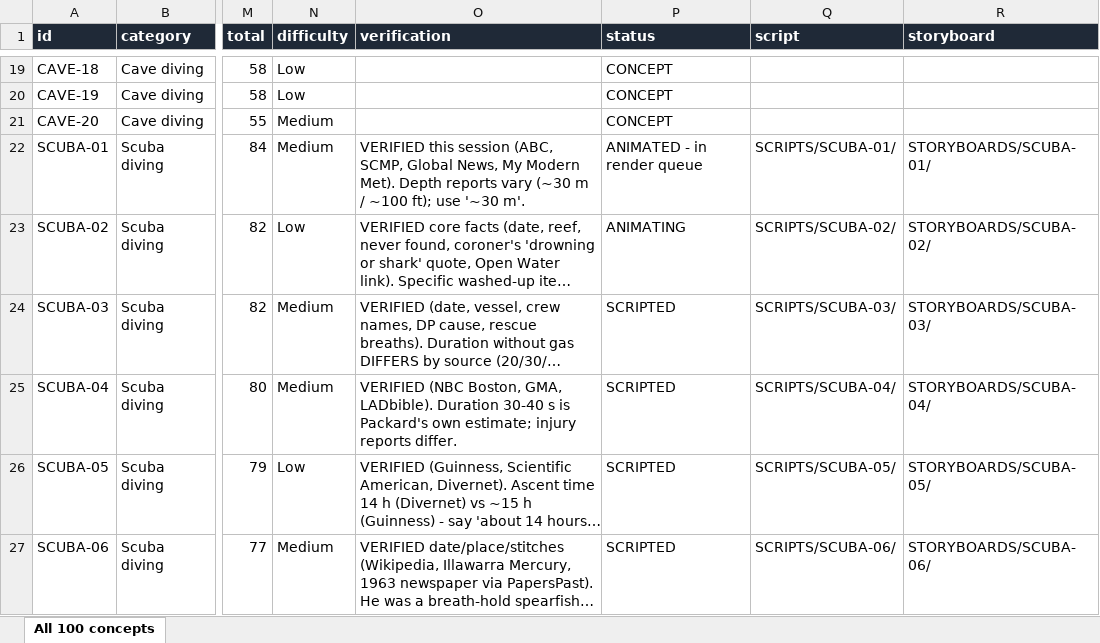
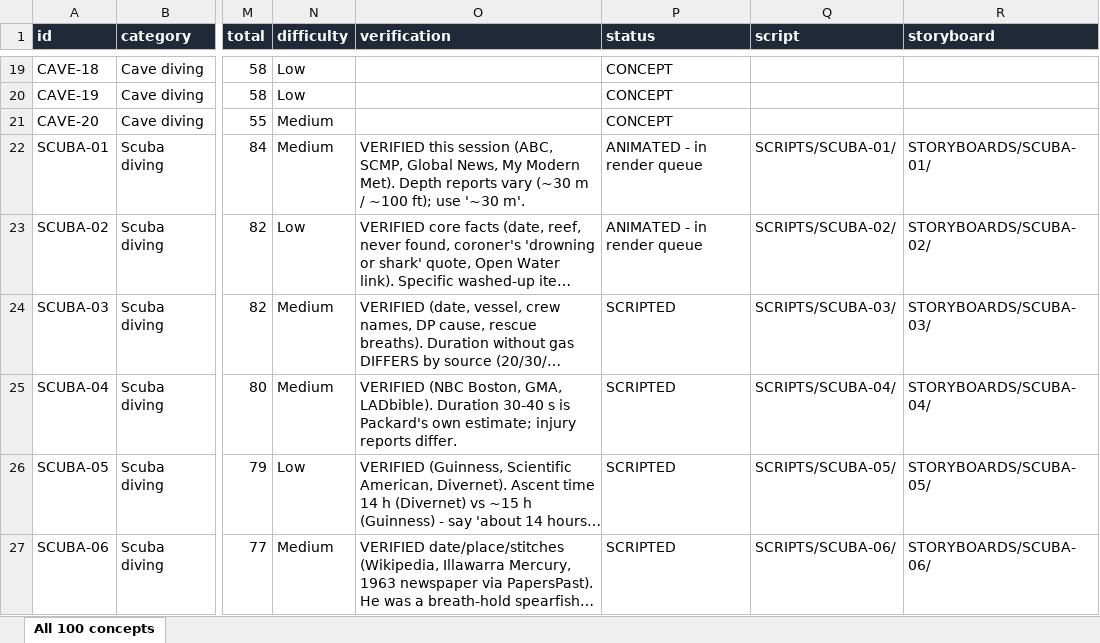
Before and after one commit to ahakri/ngl, an Excel workbook: YOUTUBE_ANIMATION_STUDIO/PROJECT_TRACKER/MASTER_SPREADSHEET.xlsx, sheet All 100 concepts, drawn as a sheet; only a part is shown, gaps mark what is left out; long unchanged cells end in …; values as stored, in another font and other column widths than the file's, no borders; the diff names each change by its address in the sheet, - before the commit and + after, or states it on an @@ line.

```diff
--- a/YOUTUBE_ANIMATION_STUDIO/PROJECT_TRACKER/MASTER_SPREADSHEET.xlsx (sheet All 100 concepts)
+++ b/YOUTUBE_ANIMATION_STUDIO/PROJECT_TRACKER/MASTER_SPREADSHEET.xlsx (sheet All 100 concepts)
-P23 (status): ANIMATING
+P23 (status): ANIMATED - in render queue
```
Also changed, not shown: 7 other files.
